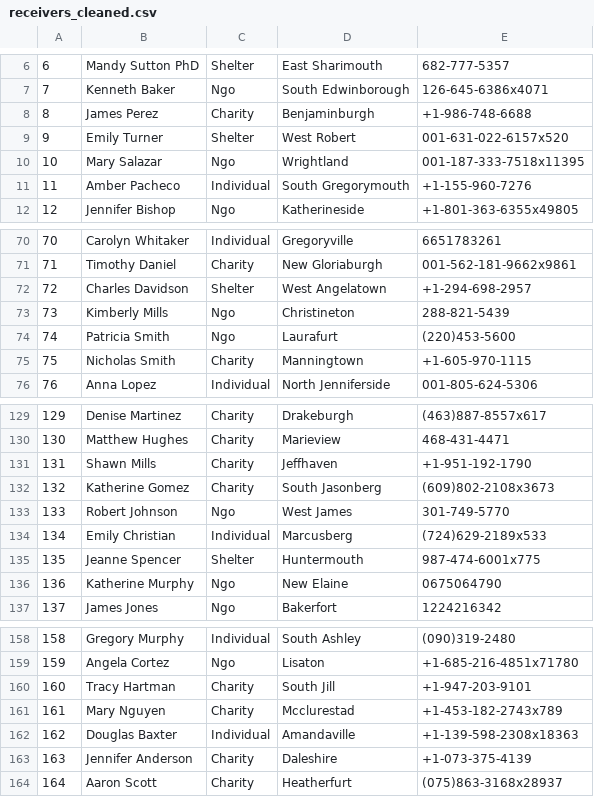
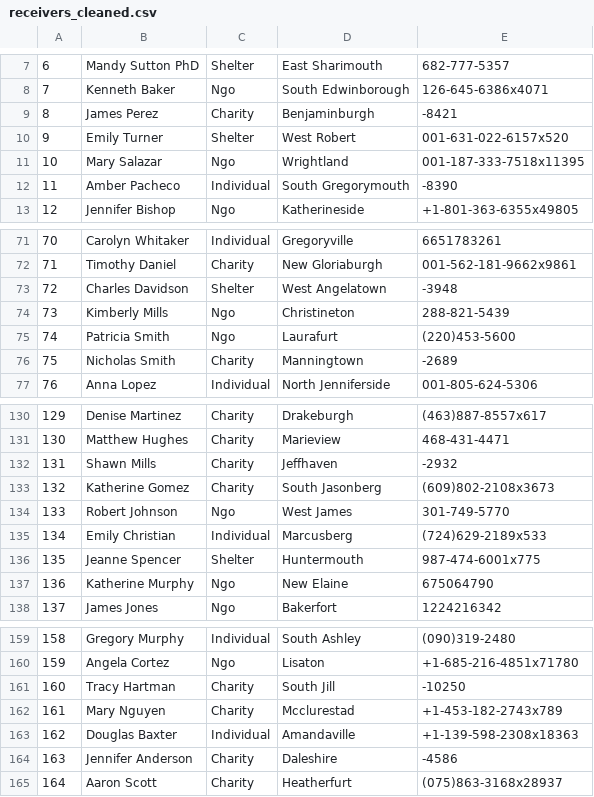
Before and after one commit to varad201005-lab/local-food-wastage-management-system, a CSV file: receivers_cleaned.csv, drawn as a sheet; only a part is shown, gaps mark what is left out; the diff covers the shown part only.

```diff
--- a/receivers_cleaned.csv
+++ b/receivers_cleaned.csv
@@ -7,6 +8,6 @@
 7,Kenneth Baker,Ngo,South Edwinborough,126-645-6386x4071
-8,James Perez,Charity,Benjaminburgh,+1-986-748-6688
+8,James Perez,Charity,Benjaminburgh,-8421
 9,Emily Turner,Shelter,West Robert,001-631-022-6157x520
 10,Mary Salazar,Ngo,Wrightland,001-187-333-7518x11395
-11,Amber Pacheco,Individual,South Gregorymouth,+1-155-960-7276
+11,Amber Pacheco,Individual,South Gregorymouth,-8390
 12,Jennifer Bishop,Ngo,Katherineside,+1-801-363-6355x49805
@@ -71,6 +72,6 @@
 71,Timothy Daniel,Charity,New Gloriaburgh,001-562-181-9662x9861
-72,Charles Davidson,Shelter,West Angelatown,+1-294-698-2957
+72,Charles Davidson,Shelter,West Angelatown,-3948
 73,Kimberly Mills,Ngo,Christineton,288-821-5439
 74,Patricia Smith,Ngo,Laurafurt,(220)453-5600
-75,Nicholas Smith,Charity,Manningtown,+1-605-970-1115
+75,Nicholas Smith,Charity,Manningtown,-2689
 76,Anna Lopez,Individual,North Jenniferside,001-805-624-5306
@@ -130,3 +131,3 @@
 130,Matthew Hughes,Charity,Marieview,468-431-4471
-131,Shawn Mills,Charity,Jeffhaven,+1-951-192-1790
+131,Shawn Mills,Charity,Jeffhaven,-2932
 132,Katherine Gomez,Charity,South Jasonberg,(609)802-2108x3673
@@ -135,3 +136,3 @@
 135,Jeanne Spencer,Shelter,Huntermouth,987-474-6001x775
-136,Katherine Murphy,Ngo,New Elaine,0675064790
+136,Katherine Murphy,Ngo,New Elaine,675064790
 137,James Jones,Ngo,Bakerfort,1224216342
@@ -159,6 +160,6 @@
 159,Angela Cortez,Ngo,Lisaton,+1-685-216-4851x71780
-160,Tracy Hartman,Charity,South Jill,+1-947-203-9101
+160,Tracy Hartman,Charity,South Jill,-10250
 161,Mary Nguyen,Charity,Mcclurestad,+1-453-182-2743x789
 162,Douglas Baxter,Individual,Amandaville,+1-139-598-2308x18363
-163,Jennifer Anderson,Charity,Daleshire,+1-073-375-4139
+163,Jennifer Anderson,Charity,Daleshire,-4586
 164,Aaron Scott,Charity,Heatherfurt,(075)863-3168x28937
```
Also changed, not shown: 1 added row and 40 edited cells elsewhere in this file, food_listings_cleaned.csv, providers_cleaned.csv, 1 other file.
